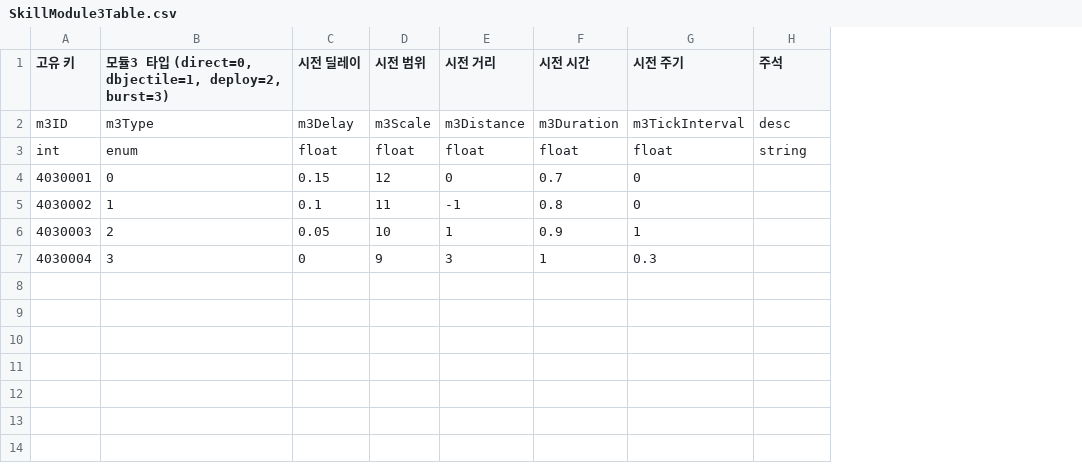
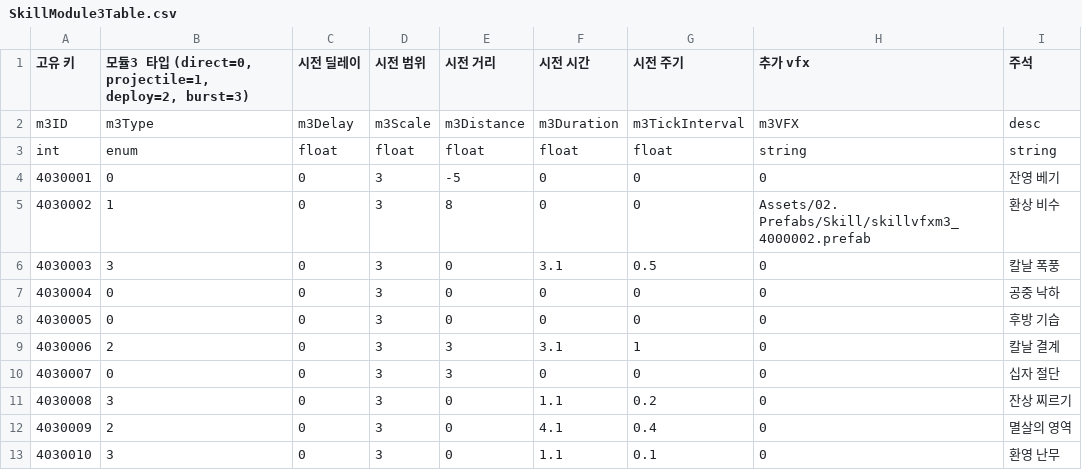
Before and after one commit to GodKong2431/Memorium, a CSV file: Assets/04. CSV/Skill/SkillModule3Table.csv, drawn as a sheet; addresses are those after the commit; the diff names each change by its address in the sheet, - before the commit and + after, or states it on an @@ line.

```diff
--- a/Assets/04. CSV/Skill/SkillModule3Table.csv
+++ b/Assets/04. CSV/Skill/SkillModule3Table.csv
+column H (추가 vfx), rows 2-7: m3VFX | string | 0 | Assets/02. Prefabs/Skill/skillvfxm3_4000002.prefab | 0 | 0
-B1: …(direct=0, dbjectile=1, deploy=2, burst=3)
+B1: …(direct=0, projectile=1, deploy=2, burst=3)
-C4 (시전 딜레이): 0.15
+C4 (시전 딜레이): 0
-D4 (시전 범위): 12
+D4 (시전 범위): 3
-E4 (시전 거리): 0
+E4 (시전 거리): -5
-F4 (시전 시간): 0.7
+F4 (시전 시간): 0
-I4 (주석): (empty)
+I4 (주석): 잔영 베기
-C5 (시전 딜레이): 0.1
+C5 (시전 딜레이): 0
-D5 (시전 범위): 11
+D5 (시전 범위): 3
-E5 (시전 거리): -1
+E5 (시전 거리): 8
-F5 (시전 시간): 0.8
+F5 (시전 시간): 0
-I5 (주석): (empty)
+I5 (주석): 환상 비수
-B6: 2
+B6: 3
-C6 (시전 딜레이): 0.05
+C6 (시전 딜레이): 0
-D6 (시전 범위): 10
+D6 (시전 범위): 3
-E6 (시전 거리): 1
+E6 (시전 거리): 0
-F6 (시전 시간): 0.9
+F6 (시전 시간): 3.1
-G6 (시전 주기): 1
+G6 (시전 주기): 0.5
-I6 (주석): (empty)
+I6 (주석): 칼날 폭풍
-B7: 3
+B7: 0
-D7 (시전 범위): 9
+D7 (시전 범위): 3
-E7 (시전 거리): 3
+E7 (시전 거리): 0
-F7 (시전 시간): 1
+F7 (시전 시간): 0
-G7 (시전 주기): 0.3
+G7 (시전 주기): 0
-I7 (주석): (empty)
+I7 (주석): 공중 낙하
+row 8: 4030005 | 0 | 0 | 3 | 0 | 0 | 0 | 0 | 후방 기습
+row 9: 4030006 | 2 | 0 | 3 | 3 | 3.1 | 1 | 0 | 칼날 결계
+row 10: 4030007 | 0 | 0 | 3 | 3 | 0 | 0 | 0 | 십자 절단
+row 11: 4030008 | 3 | 0 | 3 | 0 | 1.1 | 0.2 | 0 | 잔상 찌르기
+row 12: 4030009 | 2 | 0 | 3 | 0 | 4.1 | 0.4 | 0 | 멸살의 영역
+row 13: 4030010 | 3 | 0 | 3 | 0 | 1.1 | 0.1 | 0 | 환영 난무
```
Also changed, not shown: Assets/04. CSV/Skill/SkillInfoTable.csv, Assets/04. CSV/Skill/SkillModule1Table.csv, 50 other files.
